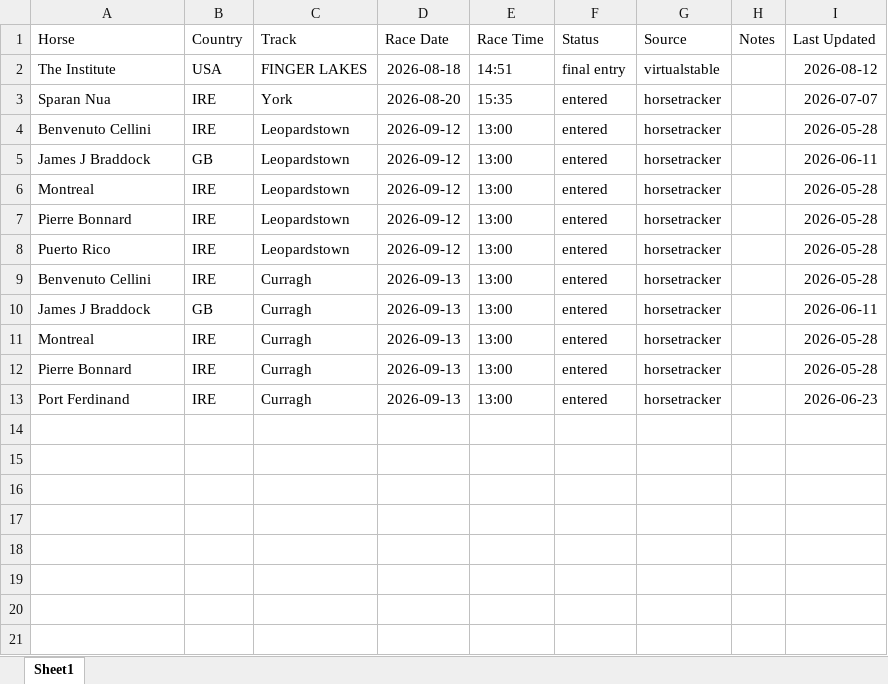
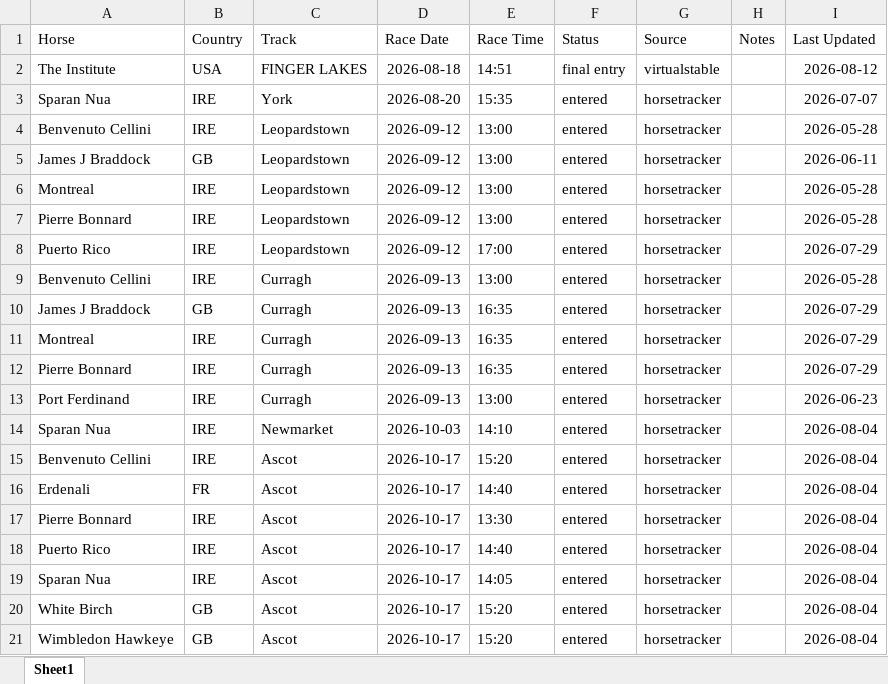
Before and after one commit to coop1st/agent-racing-scout, an Excel workbook: data/tracked/tracked-horses.xlsx, sheet Sheet1, drawn as a sheet; values as stored, in another font and other column widths than the file's, no borders; the diff names each change by its address in the sheet, - before the commit and + after, or states it on an @@ line.

```diff
--- a/data/tracked/tracked-horses.xlsx (sheet Sheet1)
+++ b/data/tracked/tracked-horses.xlsx (sheet Sheet1)
-E8 (Race Time): 13:00
+E8 (Race Time): 17:00
-I8 (Last Updated): 2026-05-28
+I8 (Last Updated): 2026-07-29
-E10:E12 (Race Time): 13:00
+E10:E12 (Race Time): 16:35
-I10 (Last Updated): 2026-06-11
+I10 (Last Updated): 2026-07-29
-I11:I12 (Last Updated): 2026-05-28
+I11:I12 (Last Updated): 2026-07-29
+row 14: Sparan Nua | IRE | Newmarket | 2026-10-03 | 14:10 | entered | horsetracker |  | 2026-08-04
+row 15: Benvenuto Cellini | IRE | Ascot | 2026-10-17 | 15:20 | entered | horsetracker |  | 2026-08-04
+row 16: Erdenali | FR | Ascot | 2026-10-17 | 14:40 | entered | horsetracker |  | 2026-08-04
+row 17: Pierre Bonnard | IRE | Ascot | 2026-10-17 | 13:30 | entered | horsetracker |  | 2026-08-04
+row 18: Puerto Rico | IRE | Ascot | 2026-10-17 | 14:40 | entered | horsetracker |  | 2026-08-04
+row 19: Sparan Nua | IRE | Ascot | 2026-10-17 | 14:05 | entered | horsetracker |  | 2026-08-04
+row 20: White Birch | GB | Ascot | 2026-10-17 | 15:20 | entered | horsetracker |  | 2026-08-04
+row 21: Wimbledon Hawkeye | GB | Ascot | 2026-10-17 | 15:20 | entered | horsetracker |  | 2026-08-04
```
Also changed, not shown: 1 other file.
